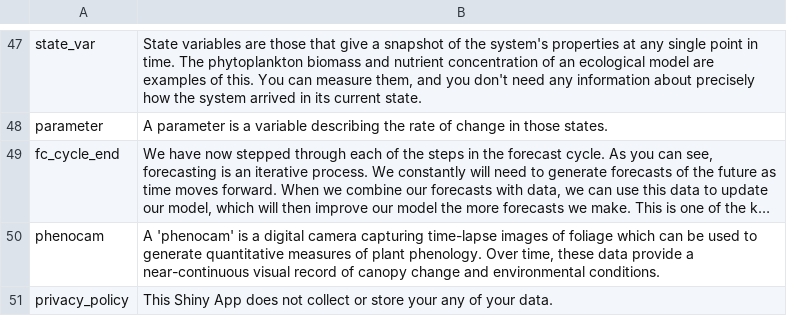
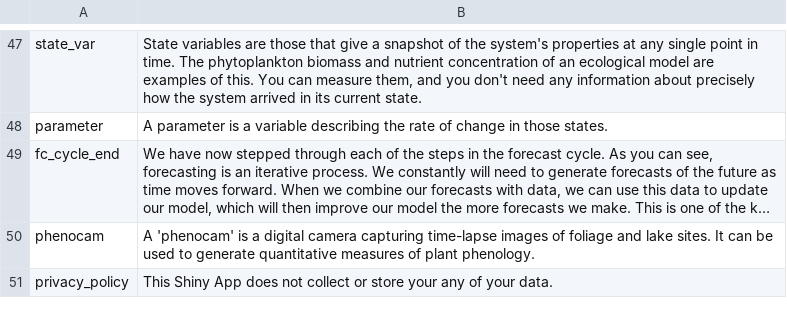
Before and after one commit to MacrosystemsEDDIE/module5, a CSV file: data/module_text.csv, drawn as a sheet; only a part is shown, gaps mark what is left out; long unchanged cells end in …; the diff names each change by its address in the sheet, - before the commit and + after, or states it on an @@ line.

```diff
--- a/data/module_text.csv
+++ b/data/module_text.csv
-B50: …of foliage which can be used to generate quantitative measures of plant phenology. Over time, these data provide a near-continuous visual record of canopy change and environmental conditions.
+B50: …of foliage and lake sites. It can be used to generate quantitative measures of plant phenology.
```
Also changed, not shown: data/params_site_NP_model.csv, 1 other file.
